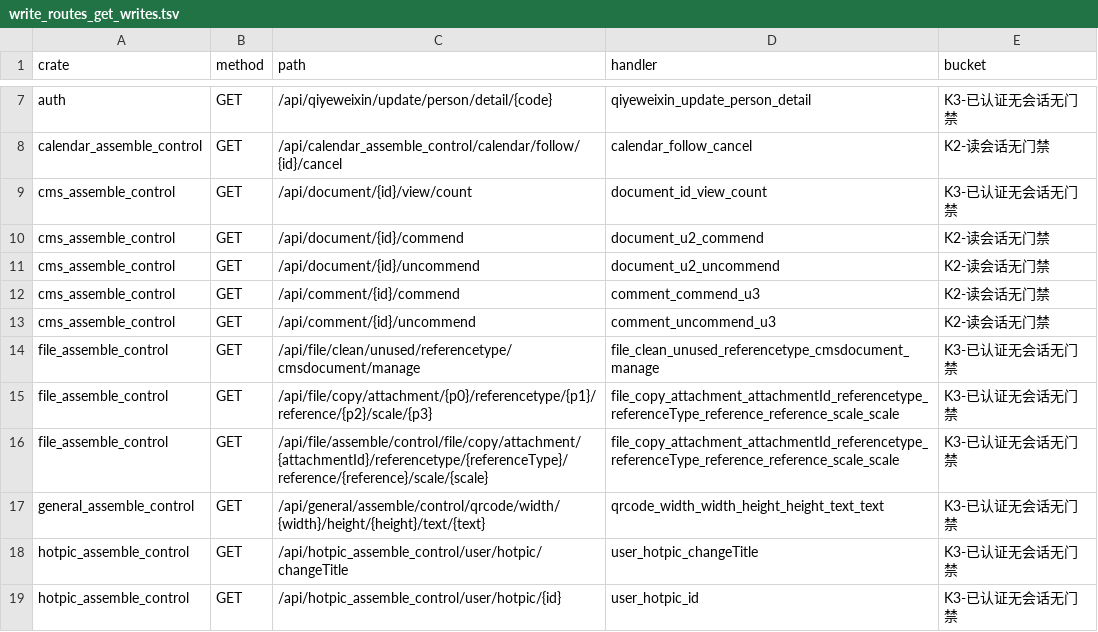
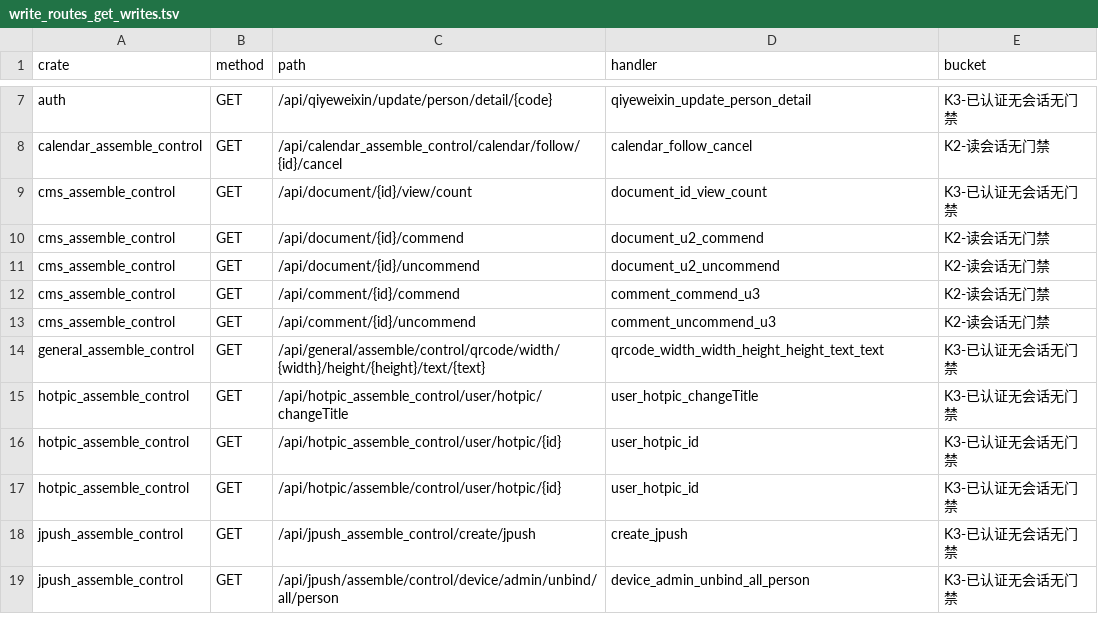
Before and after one commit to annsshadow/fakeToys, a TSV file: oa4rust/backend/docs/audits/artifacts/write_routes_get_writes.tsv, drawn as a sheet; only a part is shown, gaps mark what is left out; the shorter side is filled out with more unchanged rows; the diff names each change by its address in the sheet, - before the commit and + after, or states it on an @@ line.

Commit message:
第二十七批：file_assemble_control 2 把 GET 写面（1 admin + 1 归属）
- file_clean_unused_.../manage 批量删 file_file（cmsdocument_manage）属管理维护写
  ⇒ 收 admin 门（无会话 401 / 非 admin 403）。
- file_copy_attachment_...（两条重复路径同一 handler）读源 FILE_FILE 并在
  FILE_FILE 新建一行（继承源 person）⇒ 收归属门：取源 person 再 require_owner
  （admin 放行 / 本人放行），源不存在回 attachment not found。
- 真库臂 test_file_get_writes_owner_admin_gate 全绿：无会话两把 401；非 admin
  403 不删、非属主 403 不建复制行；属主 copy 放行建 1 行；admin clean_unused 删
  cmsdocument_manage 行 + admin copy 放行；收口零残留。
- 验证：file_assemble_control 92 passed / 0 failed。尺子 GET 写面 40→37。
- 主账本新增 §三.27。

```diff
--- a/oa4rust/backend/docs/audits/artifacts/write_routes_get_writes.tsv
+++ b/oa4rust/backend/docs/audits/artifacts/write_routes_get_writes.tsv
-row 14: file_assemble_control | GET | /api/file/clean/unused/referencetype/cmsdocument/manage | file_clean_unused_referencetype_cmsdocument_manage | K3-已认证无会话无门禁
-row 15: file_assemble_control | GET | /api/file/copy/attachment/{p0}/referencetype/{p1}/reference/{p2}/scale/{p3} | file_copy_attachment_attachmentId_referencetype_referenceType_reference_reference_scale_scale | K3-已认证无会话无门禁
-row 16: file_assemble_control | GET | /api/file/assemble/control/file/copy/attachment/{attachmentId}/referencetype/{referenceType}/reference/{reference}/scale/{scale} | file_copy_attachment_attachmentId_referencetype_referenceType_reference_reference_scale_scale | K3-已认证无会话无门禁
```
Also changed, not shown: oa4rust/backend/docs/audits/artifacts/write_routes_matrix.tsv, oa4rust/backend/docs/audits/artifacts/write_routes_ungated.tsv, 4 other files.
